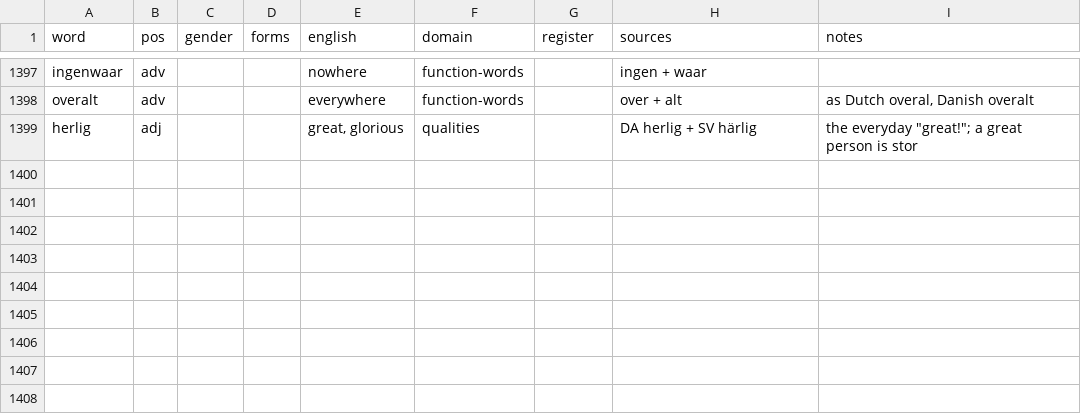
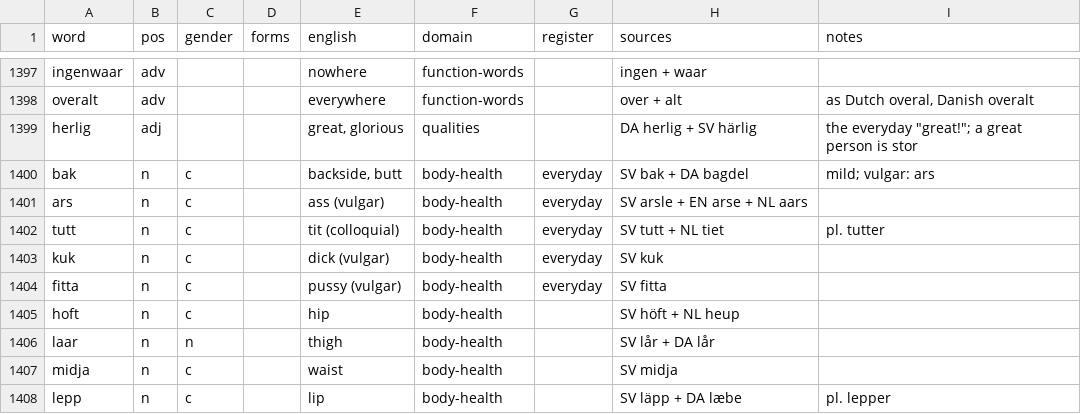
Before and after one commit to jeffkloy/laphurdeen, a TSV file: LEXICON.tsv, drawn as a sheet; only a part is shown, gaps mark what is left out.

```diff
--- a/LEXICON.tsv
+++ b/LEXICON.tsv
@@ -1399 +1399,10 @@ overalt	adv			everywhere	function-words		over + alt	as Dutch overal, Danish over
 herlig	adj			great, glorious	qualities		DA herlig + SV härlig	the everyday "great!"; a great person is stor
+bak	n	c		backside, butt	body-health	everyday	SV bak + DA bagdel	mild; vulgar: ars
+ars	n	c		ass (vulgar)	body-health	everyday	SV arsle + EN arse + NL aars	
+tutt	n	c		tit (colloquial)	body-health	everyday	SV tutt + NL tiet	pl. tutter
+kuk	n	c		dick (vulgar)	body-health	everyday	SV kuk	
+fitta	n	c		pussy (vulgar)	body-health	everyday	SV fitta	
+hoft	n	c		hip	body-health		SV höft + NL heup	
+laar	n	n		thigh	body-health		SV lår + DA lår	
+midja	n	c		waist	body-health		SV midja	
+lepp	n	c		lip	body-health		SV läpp + DA læbe	pl. lepper
```
Also changed, not shown: 1 other file.
